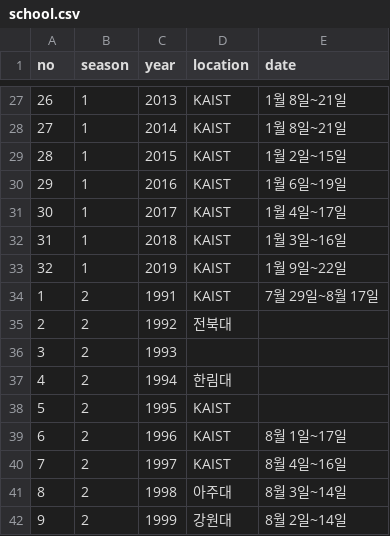
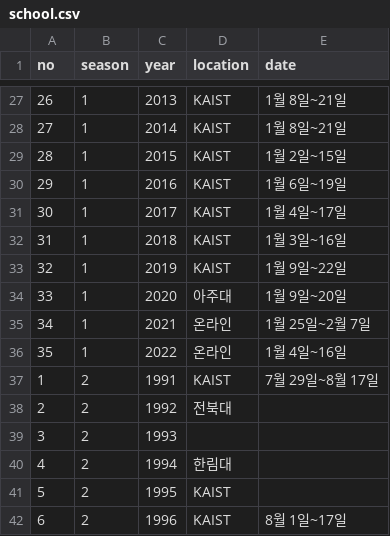
Before and after one commit to imo-korea/imo-korea.github.io, a CSV file: _data/school.csv, drawn as a sheet; only a part is shown, gaps mark what is left out; the shorter side is filled out with more unchanged rows.

```diff
--- a/_data/school.csv
+++ b/_data/school.csv
@@ -33,2 +33,5 @@ no,season,year,location,date
 32,1,2019,KAIST,1월 9일~22일
+33,1,2020,아주대,1월 9일~20일
+34,1,2021,온라인,1월 25일~2월 7일
+35,1,2022,온라인,1월 4일~16일
 1,2,1991,KAIST,7월 29일~8월 17일
```
Also changed, not shown: _data/schoolteacher.csv.
